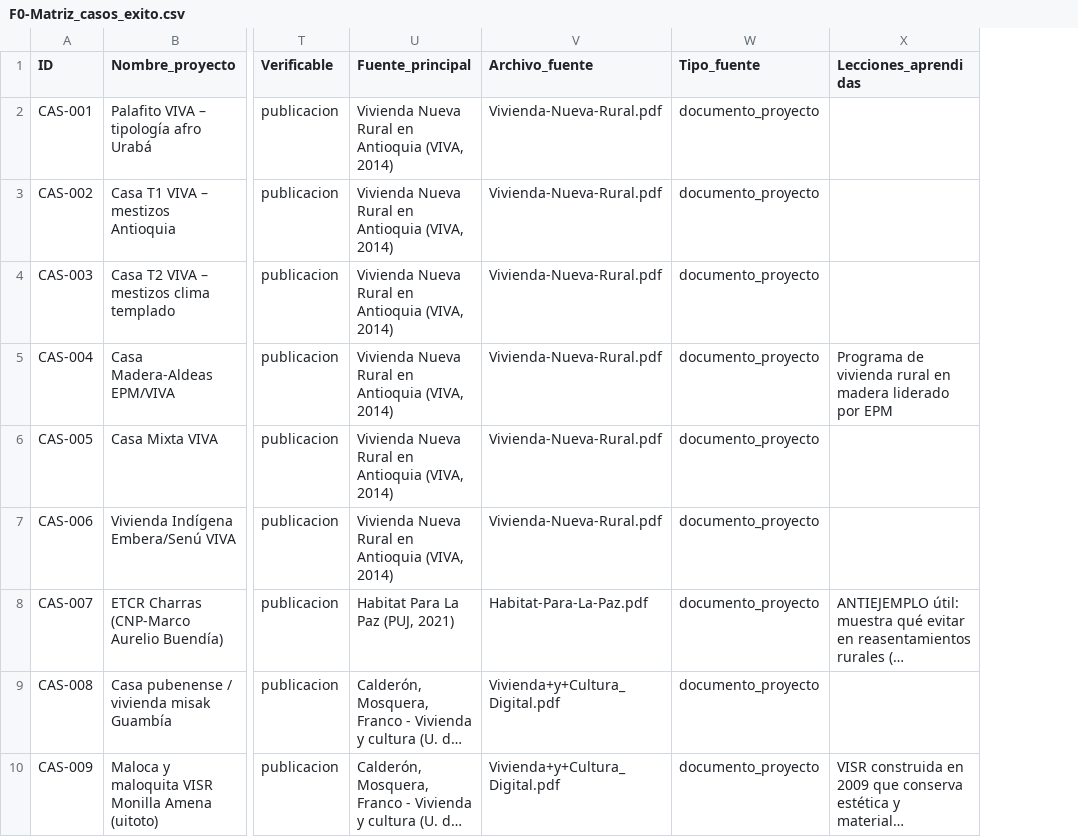
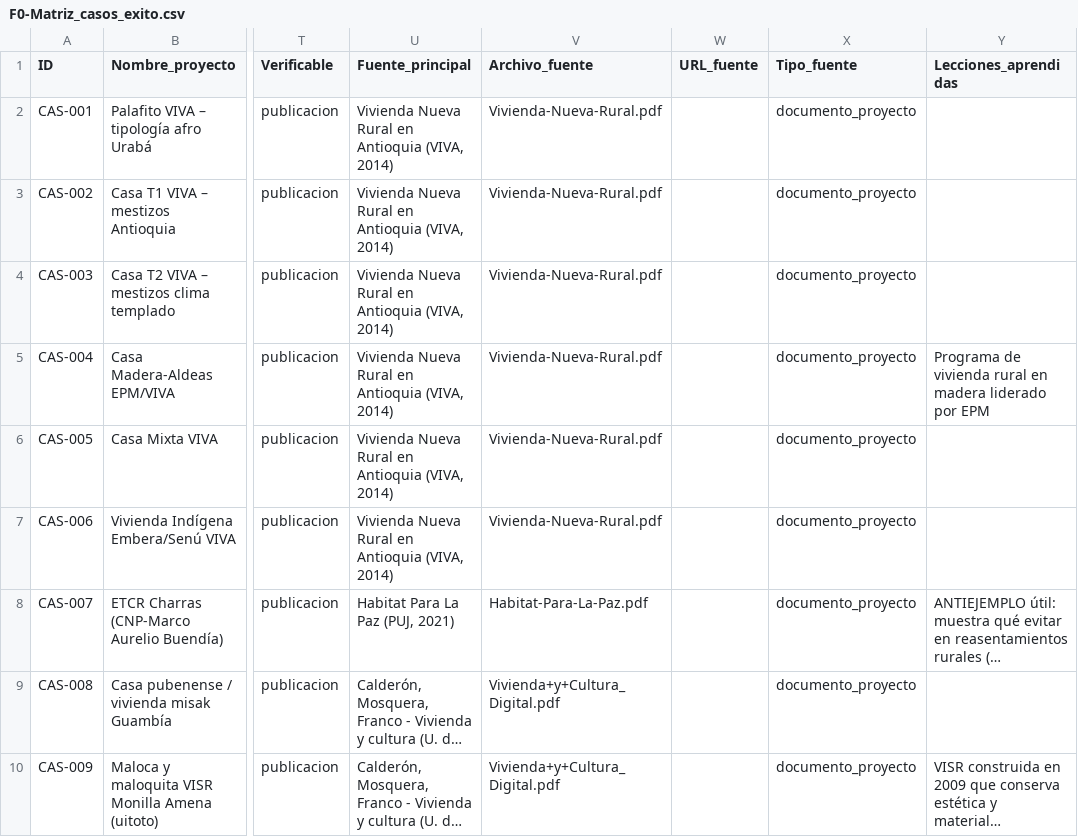
Before and after one commit to anamamoreno/Arquitectura-rural, a CSV file: docs/F0-Matriz_casos_exito.csv, drawn as a sheet; only a part is shown, gaps mark what is left out; long unchanged cells end in …; the diff names each change by its address in the sheet, - before the commit and + after, or states it on an @@ line.

Commit message:
M1 +13 filas (UPME-PGEE +10, R0019 +2, +URL_fuente col), -2 TdR-CEELA; M2 +12 casos; refactor app a multi-page
Matriz M1 — 191 filas, 26 referencias, 20 columnas:
- +UPME-PGEE: 10 filas E2 (diagnóstico, línea base, IDE, inventario, LCC, buenas prácticas, RETIQ, ISO 50001, capacitación, stand-by)
- +R0019: 2 filas (sellos verdes EDGE/CASA/LEED/HQE para FRECH NO VIS, niveles mínimos EDGE)
- -TdR-CEELA: 2 filas eliminadas (era el contrato, no estándar)
- Nueva columna URL_fuente: las 191 filas con link verificado (clickeable en app)
- principio (CEELA) → criterio (alineación con TdR)
- metodologia → criterio_metodologico (familia consistente con criterio_*)

Matriz M2 — 31 casos:
- +12 casos CAS-020 a CAS-031 desde tesis UGC/USTA/CECAR/Unisalle/UniPamplona/Uniandes
- Vacío frío Cundinamarca cubierto (Chita, Vereda Cuche x2)
- Llanos Orientales cubiertos (Sáliba Orocué x3, Hato La Charanga, Tame, Rancho Campechanas)
- Antiejemplo Familia Reuto + simulaciones BIM Chita y Paimadó

App Streamlit — refactor a multi-page con st.navigation:
- /m1 y /m2 con sidebars independientes (antes era tabs con sidebar compartido)
- Filtros M2 en sidebar izquierdo: Estado (radio), Clima/Tipo/Sistema (multiselect), Archivo fuente (checkboxes con conteo + Todas/Ninguna)
- Botones Todas/Ninguna corregidos con on_click callbacks (eran race condition con session_state)
- Modo READ_ONLY=true (VPS): oculta validación, botón PDF, input validador
- Todos los íconos eliminados de la UI por petición
- M1 con LinkColumn para URL_fuente

Docs:
- Glosario_terminos.md v0.4 (Fin/Enfoque/Estándar/Estrategia/Criterio/Medida + sigla EECA + términos pragmáticos del campo Tipo)
- F0-Lista_referencias_y_aportes.md v0.4 (191 filas, 26 refs, 26/26 con URL clickeable; alertas resueltas R0019 y RETILAP)
- F8-Matriz_casos_diccionario.md v0.5 (Subsistemas, Archivo_fuente, URL_fuente)
- F6-Plan_busqueda_casos.md actualizado con cuotas y campos nuevos
- 18 docs F0-* movidos a docs/DESCARTADOS/ (análisis temprano archivado)
- F0-Matriz_estandares_sostenibilidad_v1.csv eliminado (backup obsoleto)

Extracciones:
- 5 nuevas: 30122020_cartilla_rural_final_0, cartilla_gee, proyecto_ceela, resolucion_019_2022, upme_guia_implementacion_pgee_ee

.gitignore:
- FUENTES/**/*.pdf (recursivo)
- Referencias-descartadas/ (carpeta nueva)
- /*.pdf (excluye TdR y exports markdown→pdf)

```diff
--- a/docs/F0-Matriz_casos_exito.csv
+++ b/docs/F0-Matriz_casos_exito.csv
+column W (URL_fuente), empty
```
Also changed, not shown: 35 other files.
